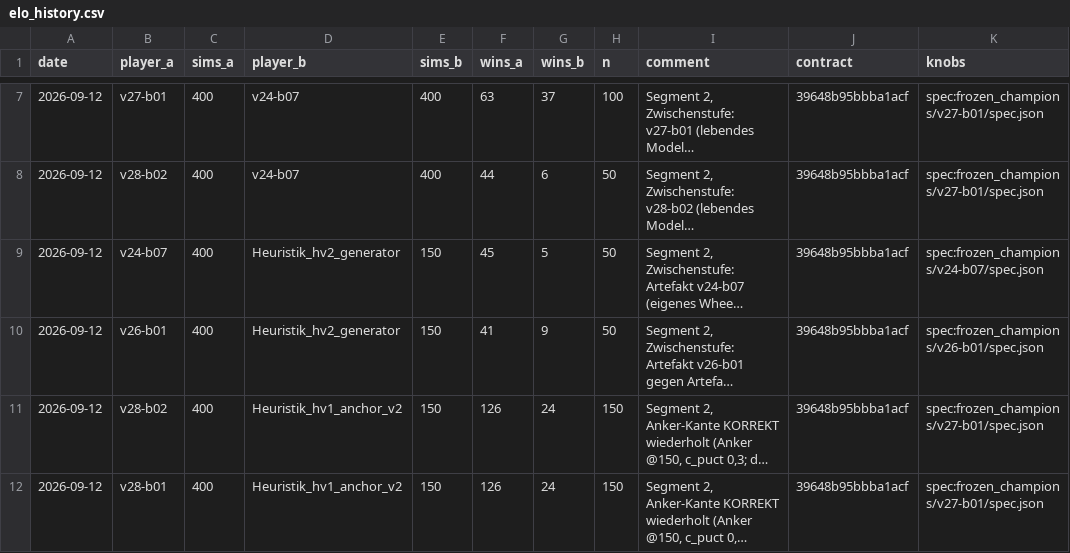
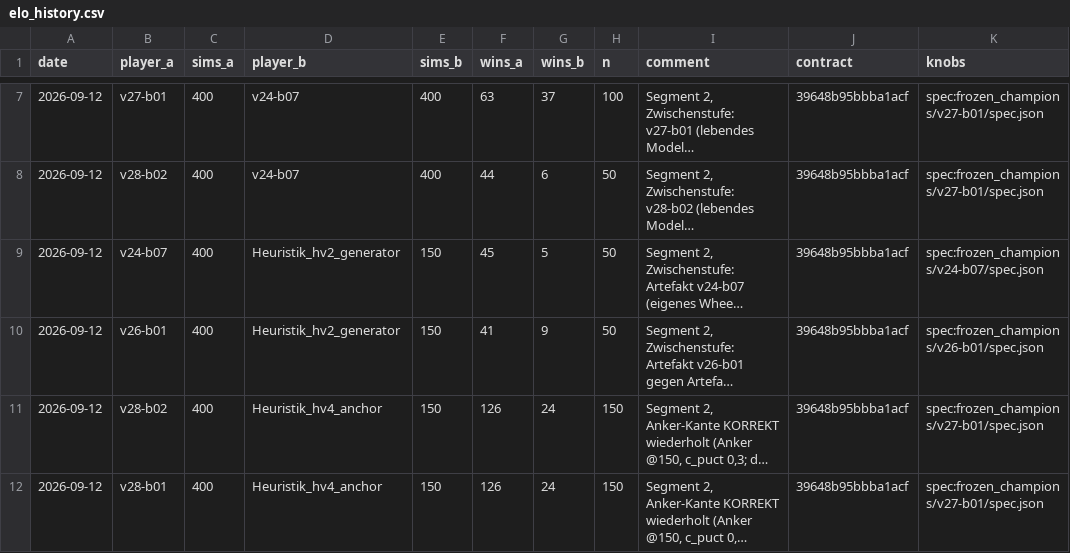
Before and after one commit to artfox1985/mosaic-AI, a CSV file: evaluations/elo_history.csv, drawn as a sheet; only a part is shown, gaps mark what is left out; long unchanged cells end in …; the diff covers the shown part only; the diff names each change by its address in the sheet, - before the commit and + after, or states it on an @@ line.

```diff
--- a/evaluations/elo_history.csv
+++ b/evaluations/elo_history.csv
-D11:D12 (player_b): Heuristik_hv1_anchor_v2
+D11:D12 (player_b): Heuristik_hv4_anchor
```
Also changed, not shown: 5 edited cells elsewhere in this file, archive/elo_history_segment2_anchor_mislabelled.csv, 26 other files.
